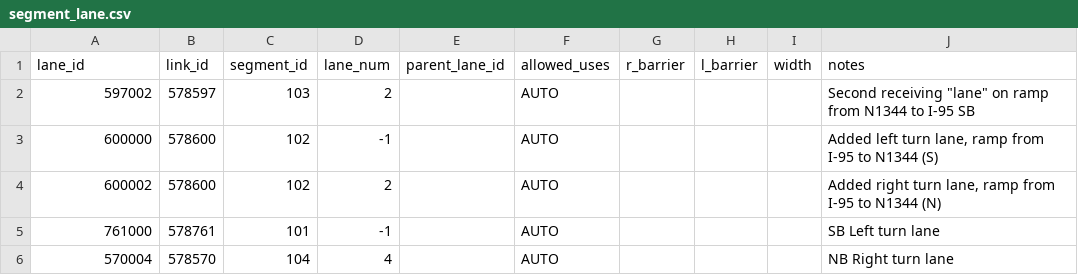
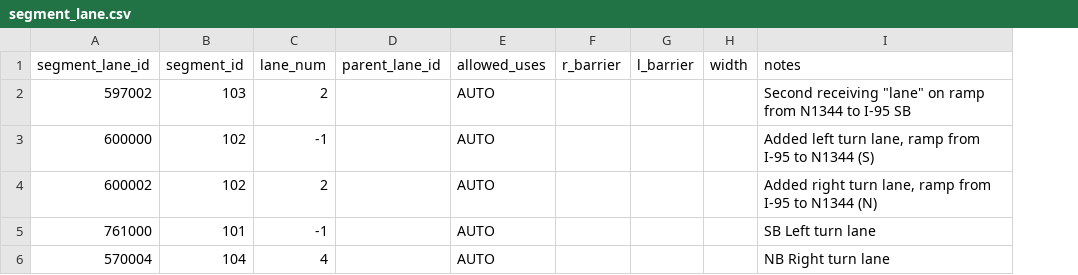
Before and after one commit to zephyr-data-specs/GMNS, a CSV file: Small_Network_Examples/Freeway_Interchange/segment_lane.csv, drawn as a sheet; the diff names each change by its address in the sheet, - before the commit and + after, or states it on an @@ line.

```diff
--- a/Small_Network_Examples/Freeway_Interchange/segment_lane.csv
+++ b/Small_Network_Examples/Freeway_Interchange/segment_lane.csv
-column B (link_id), rows 2-6: 578597 | 578600 | 578600 | 578761 | 578570
-A1: lane_id
+A1: segment_lane_id
```
Also changed, not shown: Small_Network_Examples/Freeway_Interchange/link.csv, Small_Network_Examples/Freeway_Interchange/segment.csv.
